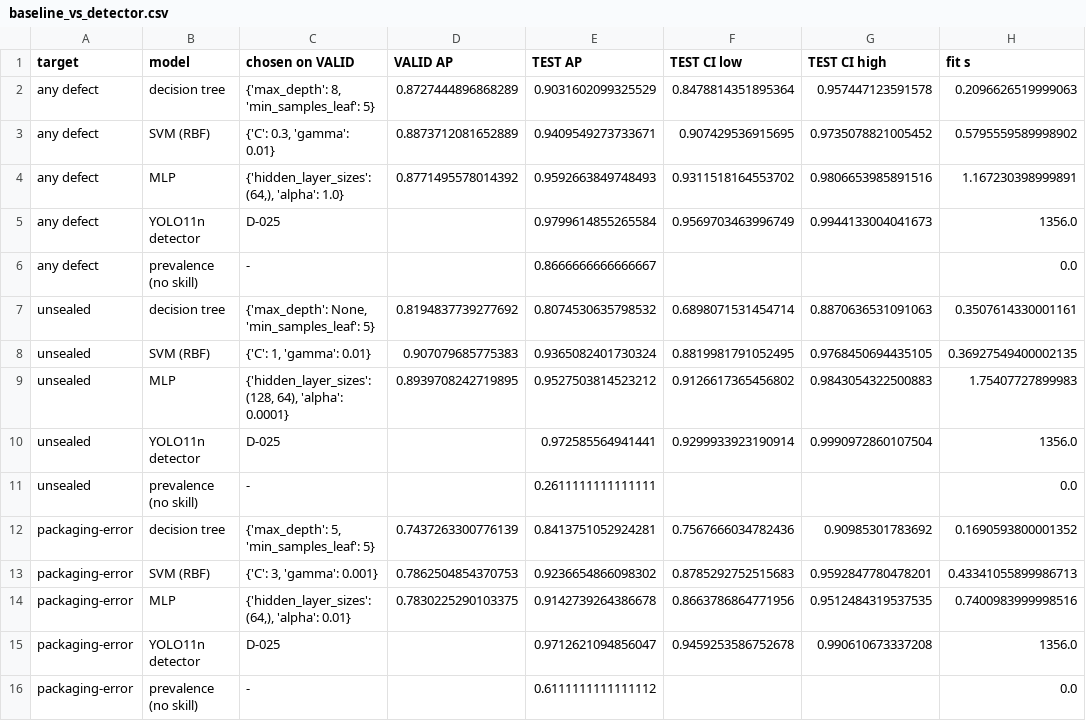
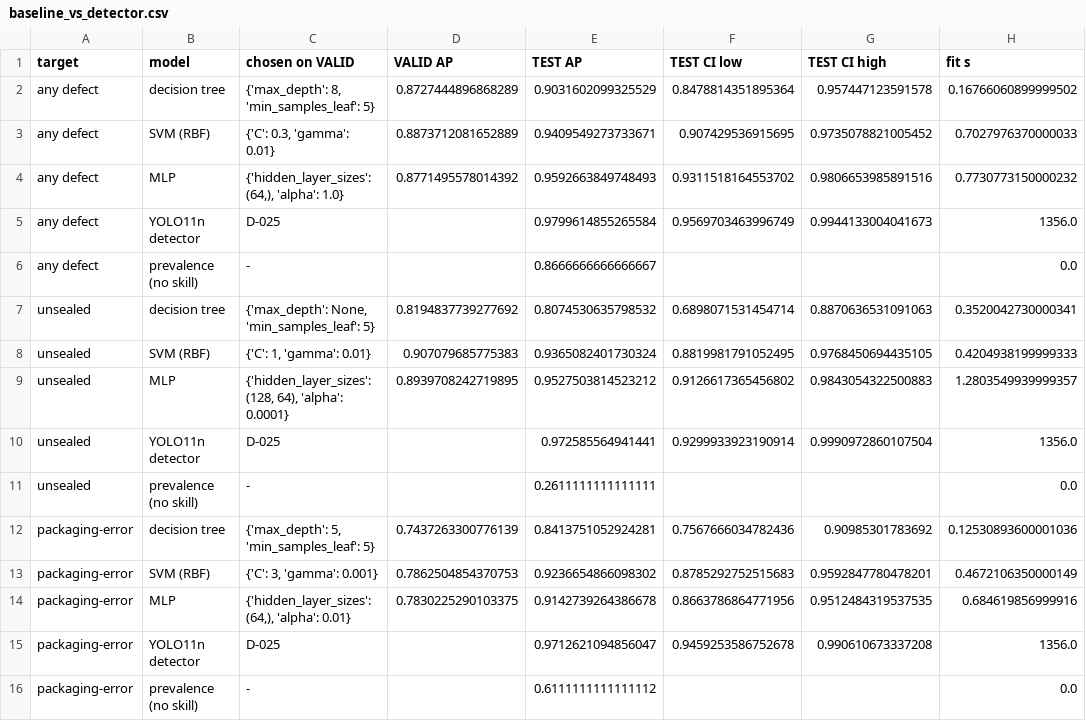
Before and after one commit to Hudson11111/MMA3001Project, a CSV file: results/final/baseline_vs_detector.csv, drawn as a sheet.

```diff
--- a/results/final/baseline_vs_detector.csv
+++ b/results/final/baseline_vs_detector.csv
@@ -1,15 +1,15 @@
 target,model,chosen on VALID,VALID AP,TEST AP,TEST CI low,TEST CI high,fit s
-any defect,decision tree,"{'max_depth': 8, 'min_samples_leaf': 5}",0.8727444896868289,0.9031602099325529,0.8478814351895364,0.957447123591578,0.2096626519999063
-any defect,SVM (RBF),"{'C': 0.3, 'gamma': 0.01}",0.8873712081652889,0.9409549273733671,0.907429536915695,0.9735078821005452,0.5795559589998902
-any defect,MLP,"{'hidden_layer_sizes': (64,), 'alpha': 1.0}",0.8771495578014392,0.9592663849748493,0.9311518164553702,0.9806653985891516,1.167230398999891
+any defect,decision tree,"{'max_depth': 8, 'min_samples_leaf': 5}",0.8727444896868289,0.9031602099325529,0.8478814351895364,0.957447123591578,0.16766060899999502
+any defect,SVM (RBF),"{'C': 0.3, 'gamma': 0.01}",0.8873712081652889,0.9409549273733671,0.907429536915695,0.9735078821005452,0.7027976370000033
+any defect,MLP,"{'hidden_layer_sizes': (64,), 'alpha': 1.0}",0.8771495578014392,0.9592663849748493,0.9311518164553702,0.9806653985891516,0.7730773150000232
 any defect,YOLO11n detector,D-025,,0.9799614855265584,0.9569703463996749,0.9944133004041673,1356.0
 any defect,prevalence (no skill),-,,0.8666666666666667,,,0.0
-unsealed,decision tree,"{'max_depth': None, 'min_samples_leaf': 5}",0.8194837739277692,0.8074530635798532,0.6898071531454714,0.8870636531091063,0.3507614330001161
-unsealed,SVM (RBF),"{'C': 1, 'gamma': 0.01}",0.907079685775383,0.9365082401730324,0.8819981791052495,0.9768450694435105,0.36927549400002135
-unsealed,MLP,"{'hidden_layer_sizes': (128, 64), 'alpha': 0.0001}",0.8939708242719895,0.9527503814523212,0.9126617365456802,0.9843054322500883,1.75407727899983
+unsealed,decision tree,"{'max_depth': None, 'min_samples_leaf': 5}",0.8194837739277692,0.8074530635798532,0.6898071531454714,0.8870636531091063,0.3520042730000341
+unsealed,SVM (RBF),"{'C': 1, 'gamma': 0.01}",0.907079685775383,0.9365082401730324,0.8819981791052495,0.9768450694435105,0.4204938199999333
+unsealed,MLP,"{'hidden_layer_sizes': (128, 64), 'alpha': 0.0001}",0.8939708242719895,0.9527503814523212,0.9126617365456802,0.9843054322500883,1.2803549939999357
 unsealed,YOLO11n detector,D-025,,0.972585564941441,0.9299933923190914,0.9990972860107504,1356.0
 unsealed,prevalence (no skill),-,,0.2611111111111111,,,0.0
-packaging-error,decision tree,"{'max_depth': 5, 'min_samples_leaf': 5}",0.7437263300776139,0.8413751052924281,0.7567666034782436,0.90985301783692,0.1690593800001352
-packaging-error,SVM (RBF),"{'C': 3, 'gamma': 0.001}",0.7862504854370753,0.9236654866098302,0.8785292752515683,0.9592847780478201,0.43341055899986713
-packaging-error,MLP,"{'hidden_layer_sizes': (64,), 'alpha': 0.01}",0.7830225290103375,0.9142739264386678,0.8663786864771956,0.9512484319537535,0.7400983999998516
+packaging-error,decision tree,"{'max_depth': 5, 'min_samples_leaf': 5}",0.7437263300776139,0.8413751052924281,0.7567666034782436,0.90985301783692,0.12530893600001036
+packaging-error,SVM (RBF),"{'C': 3, 'gamma': 0.001}",0.7862504854370753,0.9236654866098302,0.8785292752515683,0.9592847780478201,0.4672106350000149
+packaging-error,MLP,"{'hidden_layer_sizes': (64,), 'alpha': 0.01}",0.7830225290103375,0.9142739264386678,0.8663786864771956,0.9512484319537535,0.684619856999916
 packaging-error,YOLO11n detector,D-025,,0.9712621094856047,0.9459253586752678,0.990610673337208,1356.0
```
Also changed, not shown: 35 other files.
